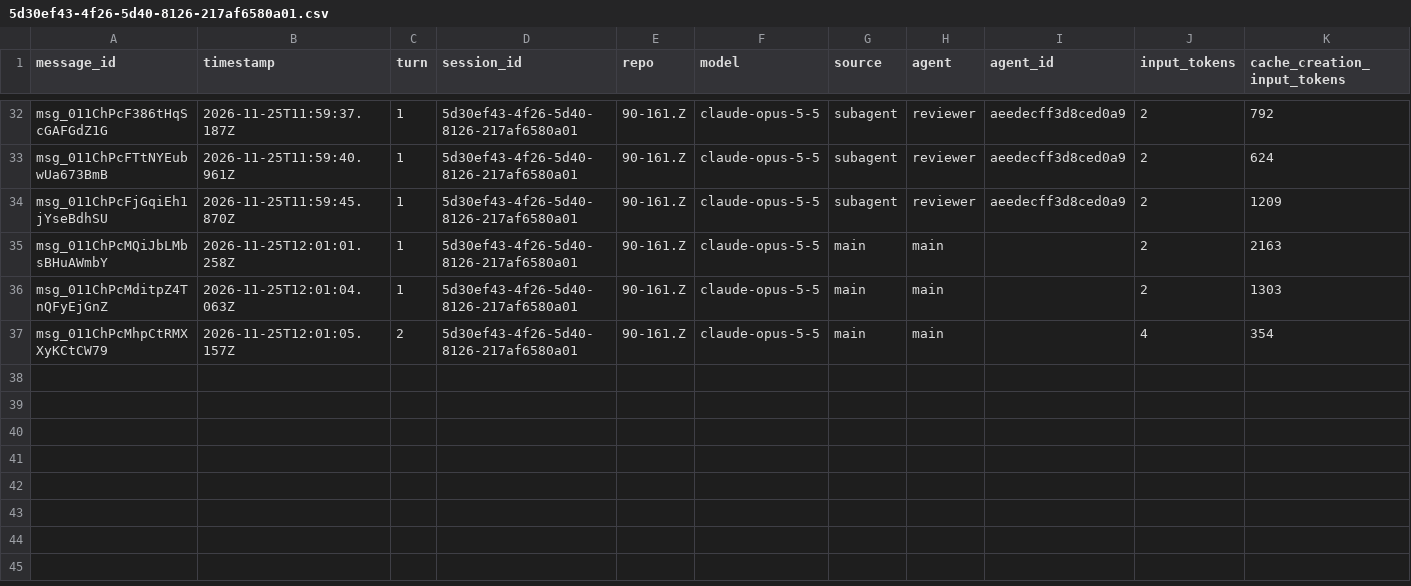
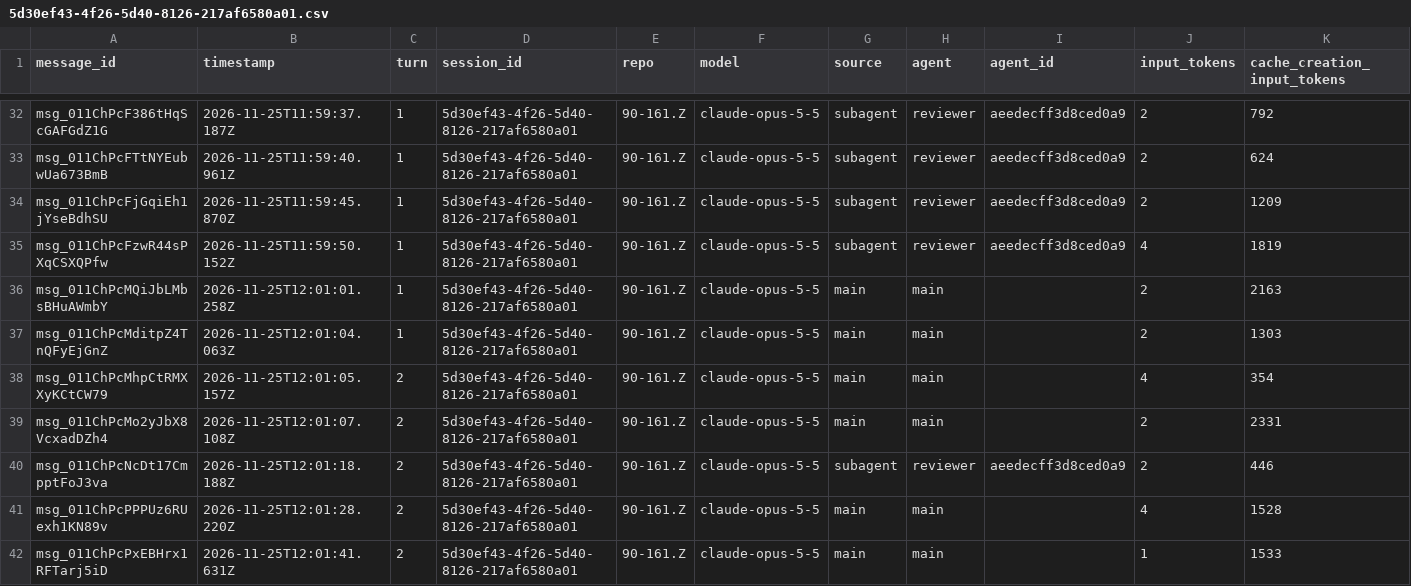
Before and after one commit to rhope-ops/90-161.Z, a CSV file: sessions/5d30ef43-4f26-5d40-8126-217af6580a01.csv, drawn as a sheet; only a part is shown, gaps mark what is left out; rows hold the shown columns only; the diff names each change by its address in the sheet, - before the commit and + after, or states it on an @@ line.

```diff
--- a/sessions/5d30ef43-4f26-5d40-8126-217af6580a01.csv
+++ b/sessions/5d30ef43-4f26-5d40-8126-217af6580a01.csv
+row 35: msg_011ChPcFzwR44sPXqCSXQPfw | 2026-11-25T11:59:50.152Z | 1 | 5d30ef43-4f26-5d40-8126-217af6580a01 | 90-161.Z | claude-opus-5-5 | subagent | reviewer | aeedecff3d8ced0a9 | 4 | 1819
+row 39: msg_011ChPcMo2yJbX8VcxadDZh4 | 2026-11-25T12:01:07.108Z | 2 | 5d30ef43-4f26-5d40-8126-217af6580a01 | 90-161.Z | claude-opus-5-5 | main | main |  | 2 | 2331
+row 40: msg_011ChPcNcDt17CmpptFoJ3va | 2026-11-25T12:01:18.188Z | 2 | 5d30ef43-4f26-5d40-8126-217af6580a01 | 90-161.Z | claude-opus-5-5 | subagent | reviewer | aeedecff3d8ced0a9 | 2 | 446
+row 41: msg_011ChPcPPPUz6RUexh1KN89v | 2026-11-25T12:01:28.220Z | 2 | 5d30ef43-4f26-5d40-8126-217af6580a01 | 90-161.Z | claude-opus-5-5 | main | main |  | 4 | 1528
+row 42: msg_011ChPcPxEBHrx1RFTarj5iD | 2026-11-25T12:01:41.631Z | 2 | 5d30ef43-4f26-5d40-8126-217af6580a01 | 90-161.Z | claude-opus-5-5 | main | main |  | 1 | 1533
```
Also changed, not shown: costs/5d30ef43-4f26-5d40-8126-217af6580a01.csv.
